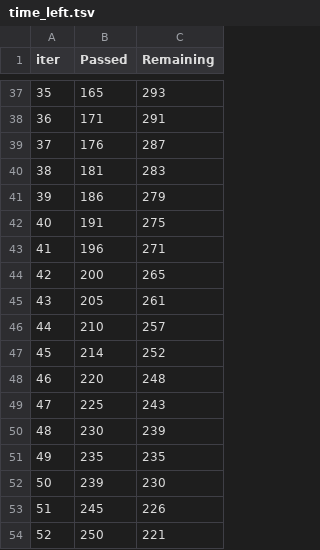
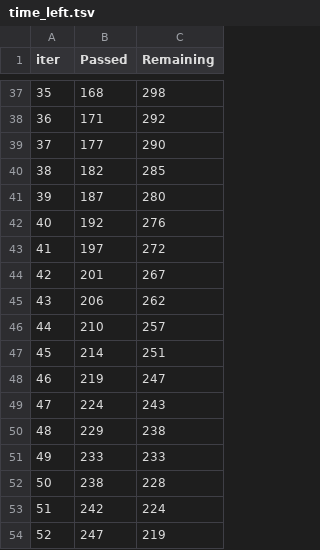
Before and after one commit to li147852xu/tabular-agent, a TSV file: catboost_info/time_left.tsv, drawn as a sheet; only a part is shown, gaps mark what is left out; the diff covers the shown part only.

```diff
--- a/catboost_info/time_left.tsv
+++ b/catboost_info/time_left.tsv
@@ -37,18 +37,18 @@ iter	Passed	Remaining
-35	165	293
-36	171	291
-37	176	287
-38	181	283
-39	186	279
-40	191	275
-41	196	271
-42	200	265
-43	205	261
+35	168	298
+36	171	292
+37	177	290
+38	182	285
+39	187	280
+40	192	276
+41	197	272
+42	201	267
+43	206	262
 44	210	257
-45	214	252
-46	220	248
-47	225	243
-48	230	239
-49	235	235
-50	239	230
-51	245	226
-52	250	221
+45	214	251
+46	219	247
+47	224	243
+48	229	238
+49	233	233
+50	238	228
+51	242	224
+52	247	219
```
Also changed, not shown: 157 edited cells elsewhere in this file, 33 other files.
